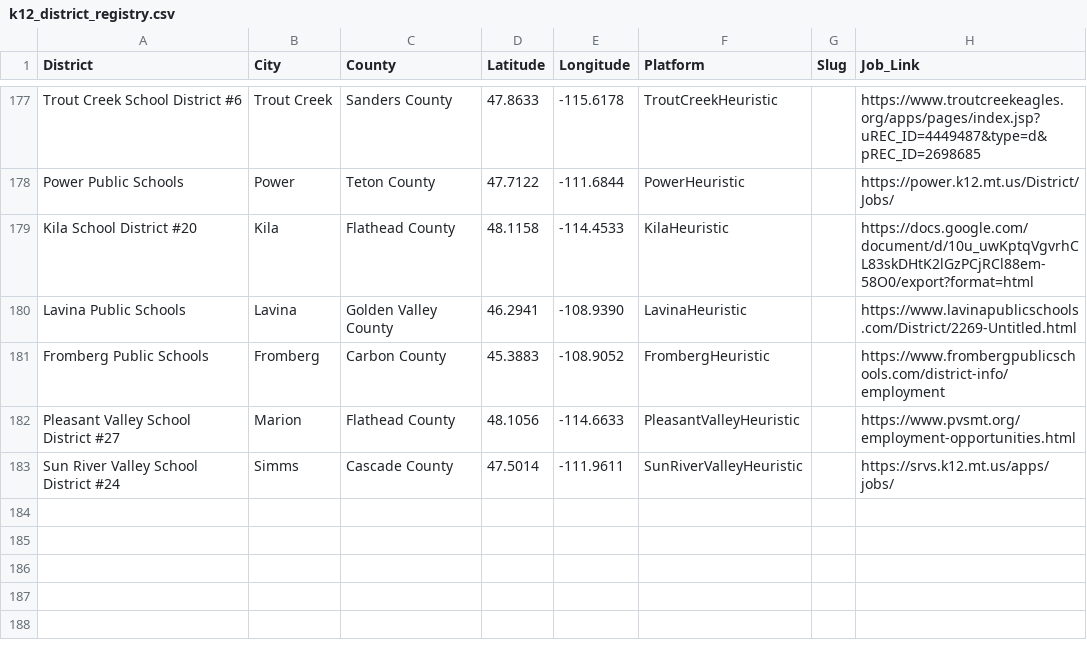
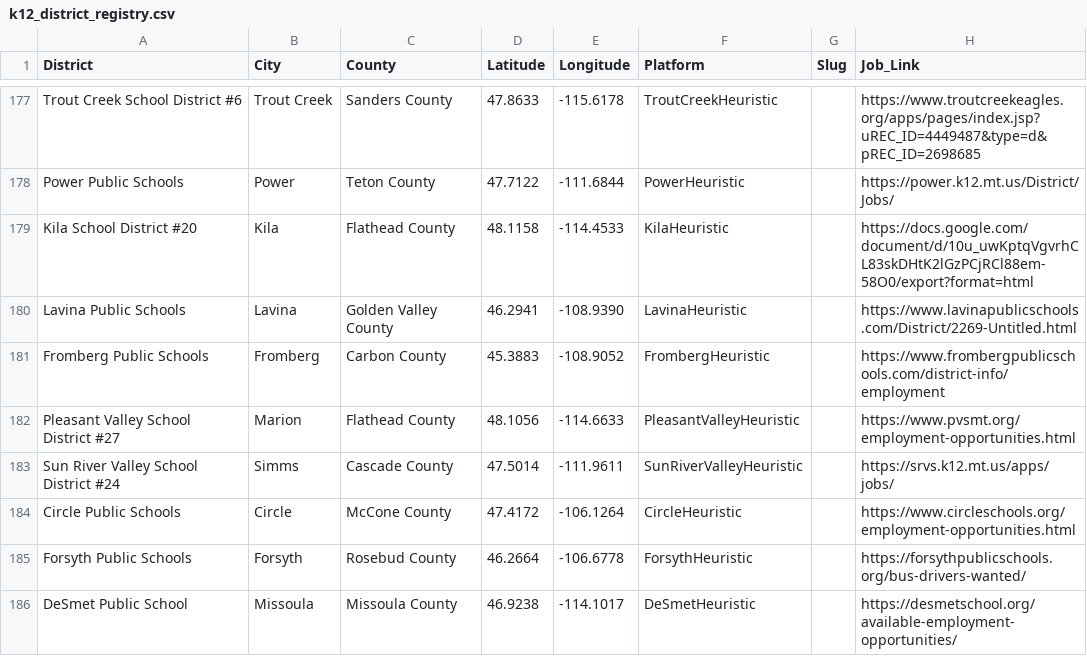
Before and after one commit to bostickmike/Montana-Education-Jobs-Dashboard, a CSV file: k12_district_registry.csv, drawn as a sheet; only a part is shown, gaps mark what is left out; the diff names each change by its address in the sheet, - before the commit and + after, or states it on an @@ line.

Commit message:
Add Batch 19 K-12 district scrapers (Circle, Forsyth, DeSmet)

```diff
--- a/k12_district_registry.csv
+++ b/k12_district_registry.csv
+row 184: Circle Public Schools | Circle | McCone County | 47.4172 | -106.1264 | CircleHeuristic |  | https://www.circleschools.org/employment-opportunities.html
+row 185: Forsyth Public Schools | Forsyth | Rosebud County | 46.2664 | -106.6778 | ForsythHeuristic |  | https://forsythpublicschools.org/bus-drivers-wanted/
+row 186: DeSmet Public School | Missoula | Missoula County | 46.9238 | -114.1017 | DeSmetHeuristic |  | https://desmetschool.org/available-employment-opportunities/
```
Also changed, not shown: 11 other files.
